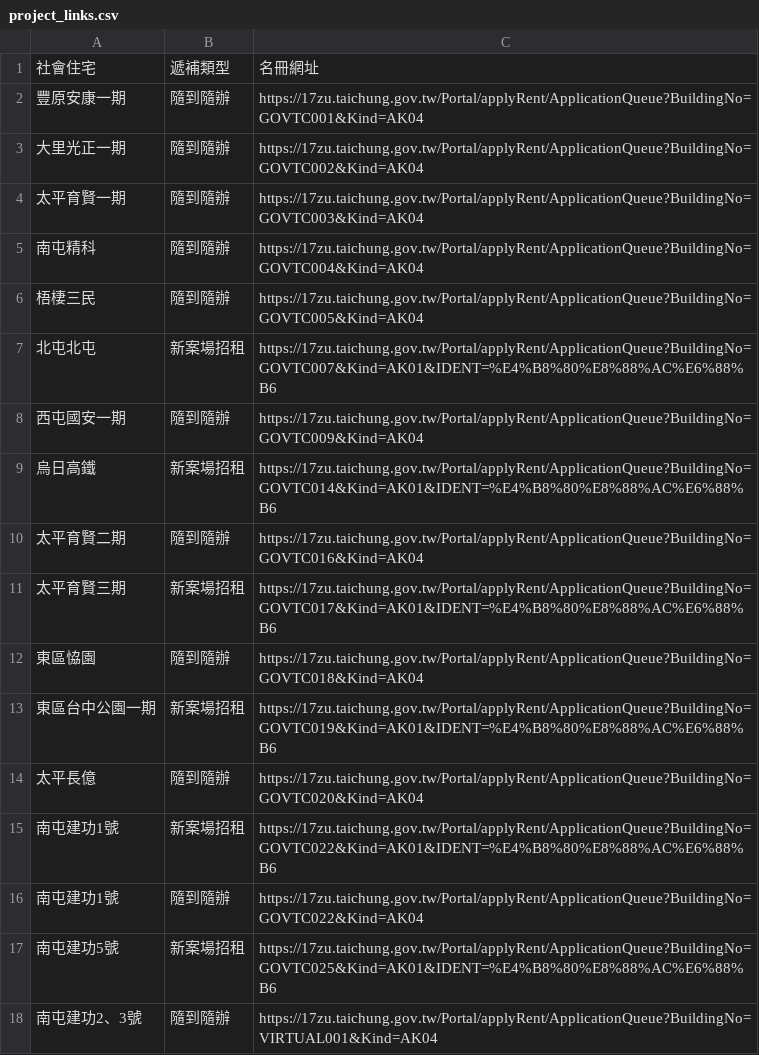
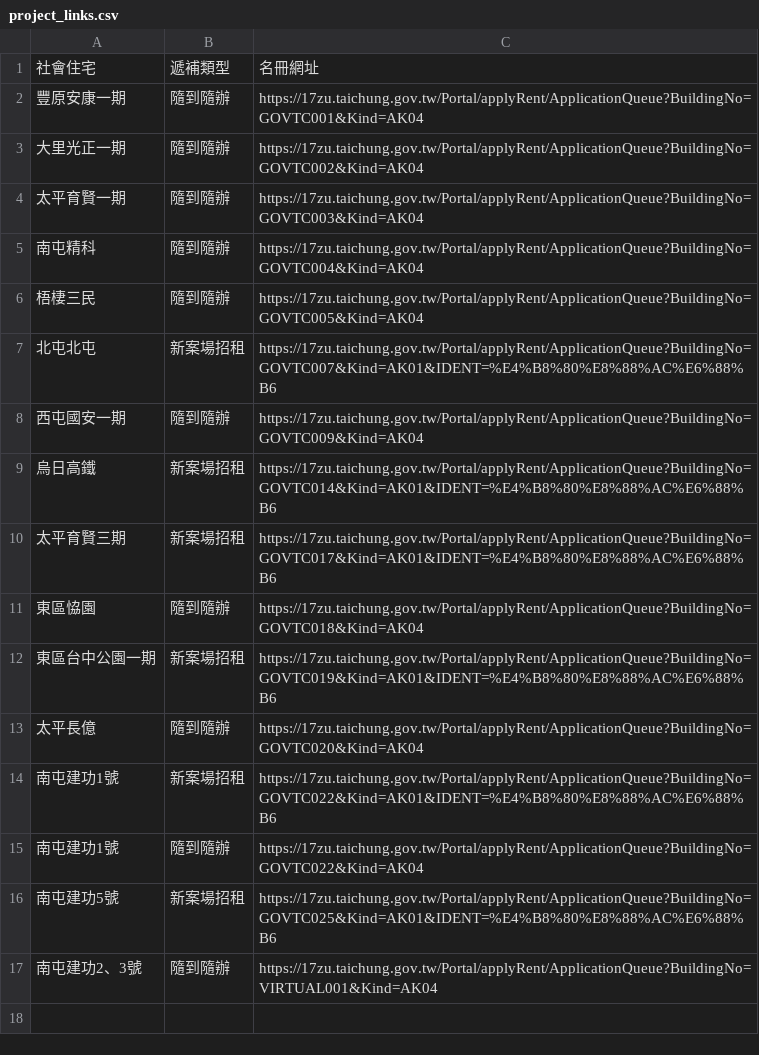
Before and after one commit to abula56/social_housing_tracker, a CSV file: project_links.csv, drawn as a sheet; the diff names each change by its address in the sheet, - before the commit and + after, or states it on an @@ line.

```diff
--- a/project_links.csv
+++ b/project_links.csv
-row 10: 太平育賢二期 | 隨到隨辦 | https://17zu.taichung.gov.tw/Portal/applyRent/ApplicationQueue?BuildingNo=GOVTC016&Kind=AK04
```
Also changed, not shown: detail_queue_stats.csv, 3 other files.
